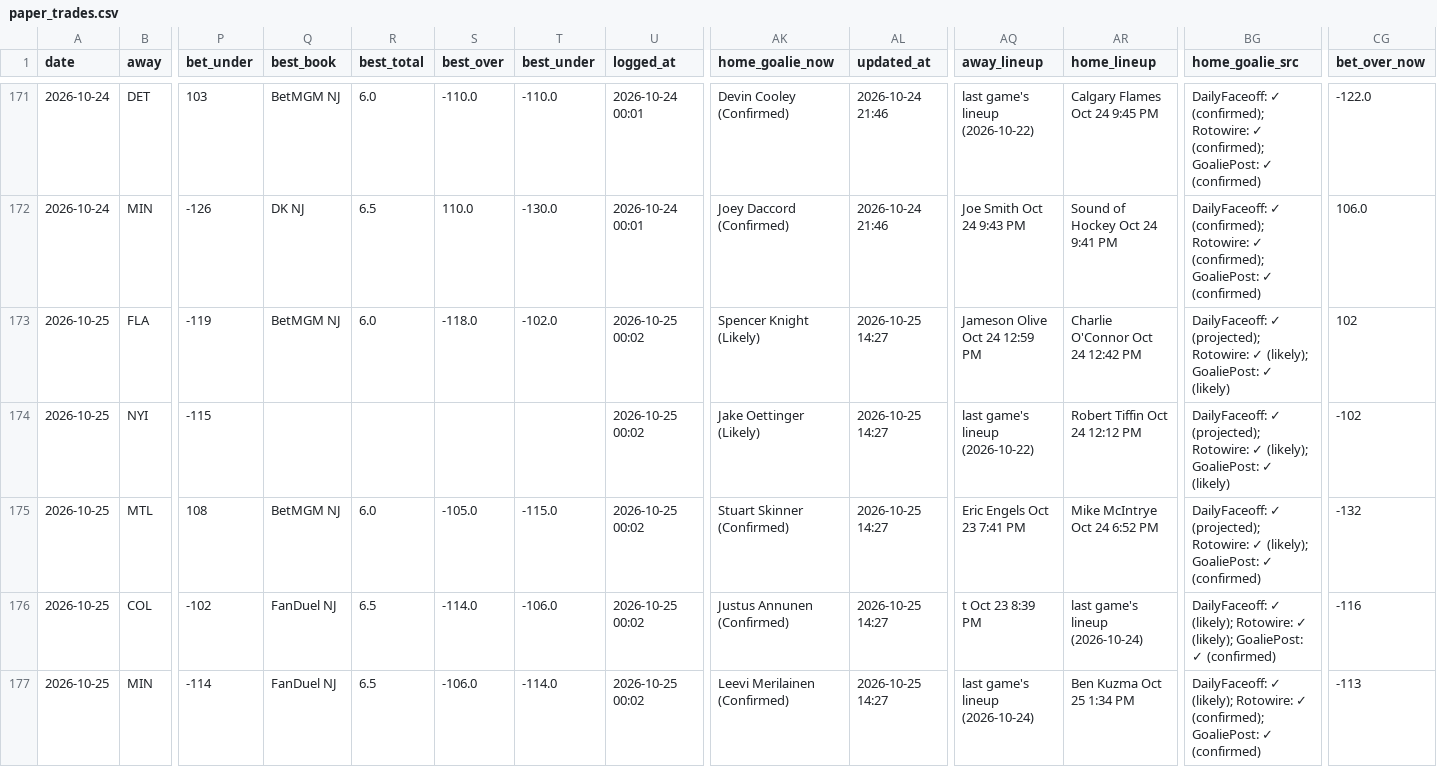
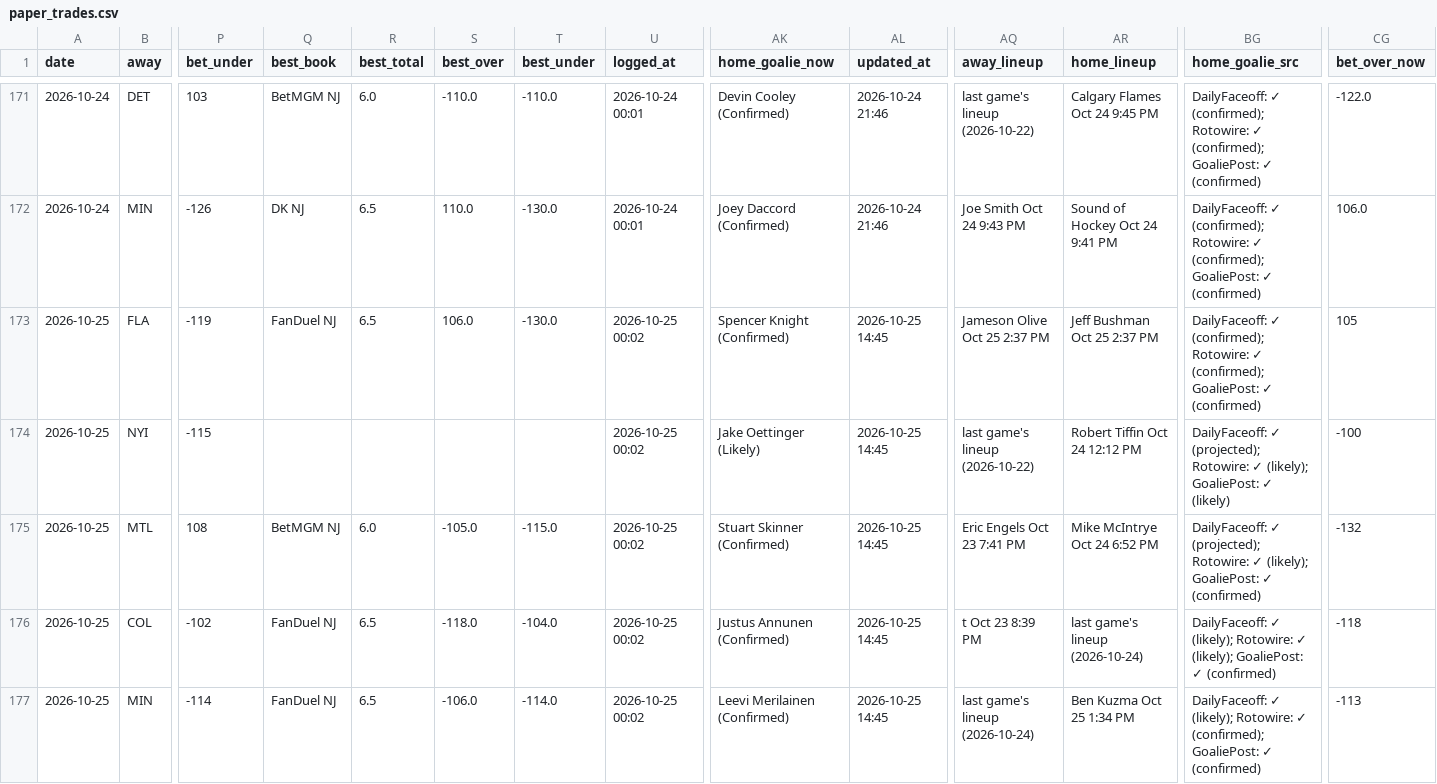
Before and after one commit to Prezbo8/NHL-total-model, a CSV file: data/paper_trades.csv, drawn as a sheet; only a part is shown, gaps mark what is left out; the diff names each change by its address in the sheet, - before the commit and + after, or states it on an @@ line.

```diff
--- a/data/paper_trades.csv
+++ b/data/paper_trades.csv
-Q173 (best_book): BetMGM NJ
+Q173 (best_book): FanDuel NJ
-R173 (best_total): 6.0
+R173 (best_total): 6.5
-S173 (best_over): -118.0
+S173 (best_over): 106.0
-T173 (best_under): -102.0
+T173 (best_under): -130.0
-AK173 (home_goalie_now): Spencer Knight (Likely)
+AK173 (home_goalie_now): Spencer Knight (Confirmed)
-AL173:AL177 (updated_at): 2026-10-25 14:27
+AL173:AL177 (updated_at): 2026-10-25 14:45
-AQ173 (away_lineup): Jameson Olive Oct 24 12:59 PM
+AQ173 (away_lineup): Jameson Olive Oct 25 2:37 PM
-AR173 (home_lineup): Charlie O'Connor Oct 24 12:42 PM
+AR173 (home_lineup): Jeff Bushman Oct 25 2:37 PM
-BG173 (home_goalie_src): DailyFaceoff: ✓ (projected); Rotowire: ✓ (likely); GoaliePost: ✓ (likely)
+BG173 (home_goalie_src): DailyFaceoff: ✓ (confirmed); Rotowire: ✓ (confirmed); GoaliePost: ✓ (confirmed)
-CG173 (bet_over_now): 102
+CG173 (bet_over_now): 105
-CG174 (bet_over_now): -102
+CG174 (bet_over_now): -100
-S176 (best_over): -114.0
+S176 (best_over): -118.0
-T176 (best_under): -106.0
+T176 (best_under): -104.0
-CG176 (bet_over_now): -116
+CG176 (bet_over_now): -118
```
Also changed, not shown: 7 other files.
